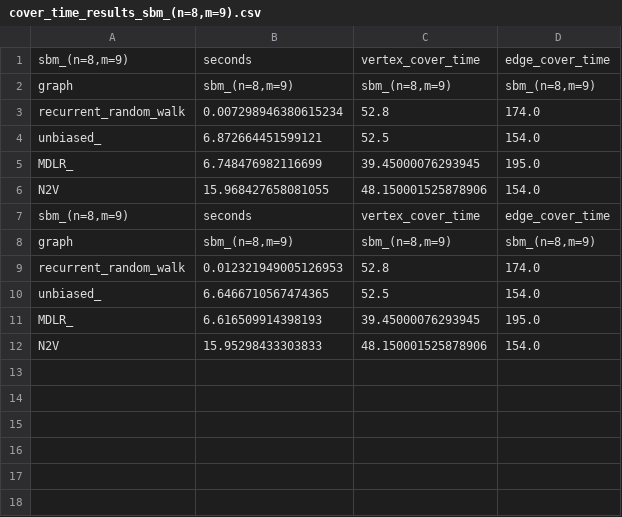
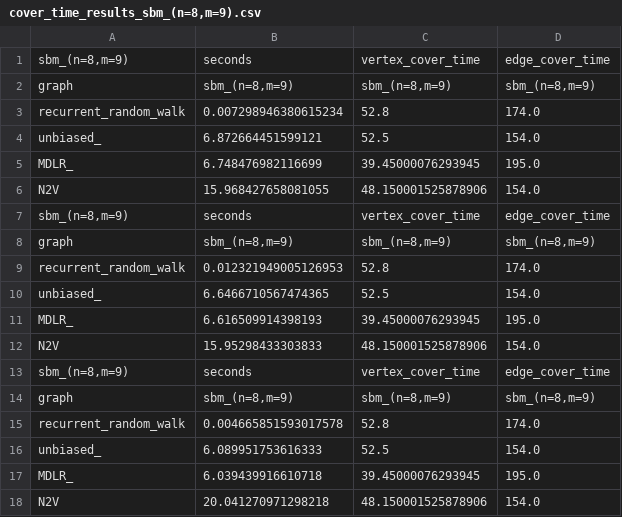
Before and after one commit to ChenS676/hierarchial_random_walk, a CSV file: src_analysis/cover_time_results_sbm_(n=8,m=9).csv, drawn as a sheet.

```diff
--- a/src_analysis/cover_time_results_sbm_(n=8,m=9).csv
+++ b/src_analysis/cover_time_results_sbm_(n=8,m=9).csv
@@ -12 +12,7 @@ MDLR_,6.616509914398193,39.45000076293945,195.0
 N2V,15.95298433303833,48.150001525878906,154.0
+"sbm_(n=8,m=9)",seconds,vertex_cover_time,edge_cover_time
+graph,"sbm_(n=8,m=9)","sbm_(n=8,m=9)","sbm_(n=8,m=9)"
+recurrent_random_walk,0.004665851593017578,52.8,174.0
+unbiased_,6.089951753616333,52.5,154.0
+MDLR_,6.039439916610718,39.45000076293945,195.0
+N2V,20.041270971298218,48.150001525878906,154.0
```
Also changed, not shown: 4 other files.
